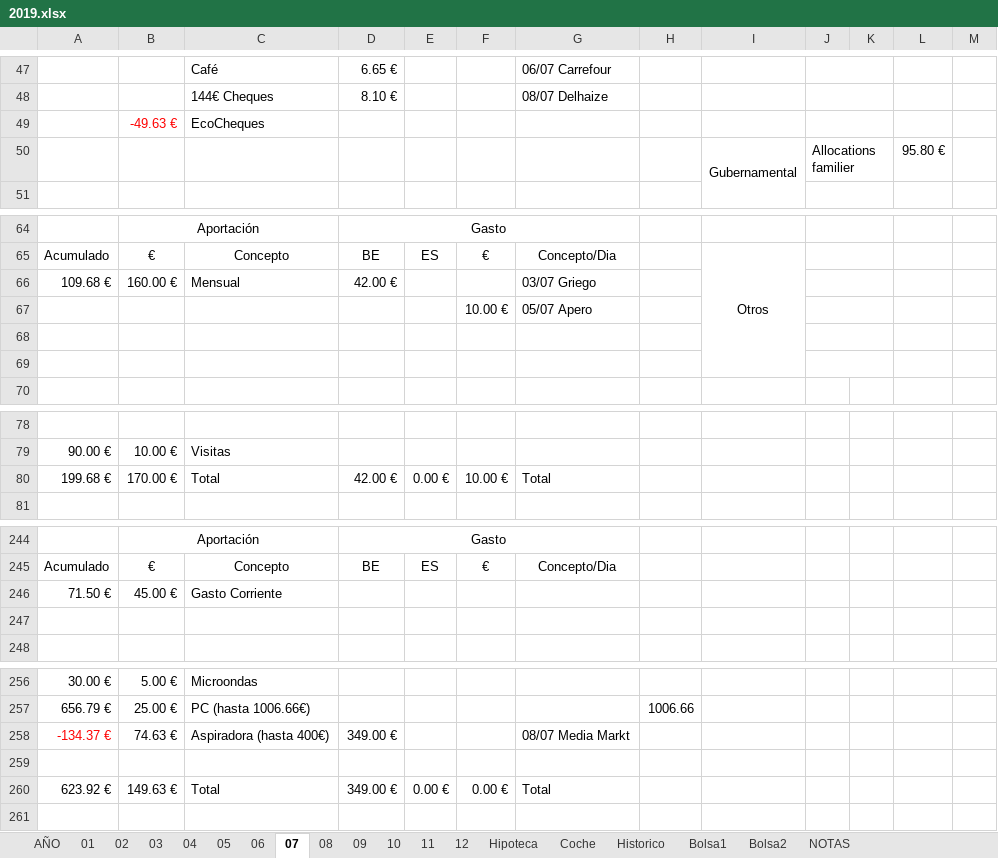
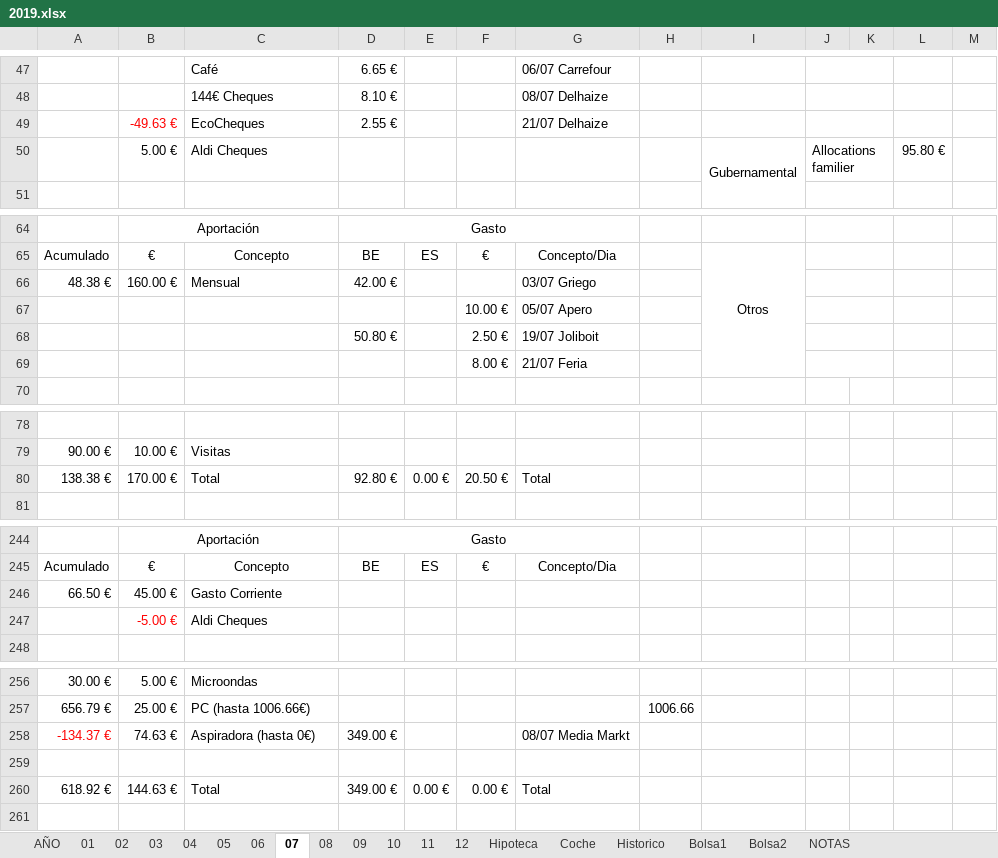
Before and after one commit to mrojassuarez/MRS_Manager, an Excel workbook: 2019/2019.xlsx, sheet 07, drawn as a sheet; only a part is shown, gaps mark what is left out; values as stored, in another font and other column widths than the file's, no borders; the diff covers the shown part only; the diff names each change by its address in the sheet, - before the commit and + after, or states it on an @@ line.

```diff
--- a/2019/2019.xlsx (sheet 07)
+++ b/2019/2019.xlsx (sheet 07)
-D49: (empty)
+D49: 2.55 €
-G49: (empty)
+G49: 21/07 Delhaize
-B50: (empty)
+B50: 5.00 €
-C50: (empty)
+C50: Aldi Cheques
-A66: 109.68 €
+A66: 48.38 €
-row 68: (empty)
+row 68:  |  |  | 50.80 € |  | 2.50 € | 19/07 Joliboit
-row 69: (empty)
+row 69:  |  |  |  |  | 8.00 € | 21/07 Feria
-A80: 199.68 €
+A80: 138.38 €
-D80: 42.00 €
+D80: 92.80 €
-F80: 10.00 €
+F80: 20.50 €
-A246: 71.50 €
+A246: 66.50 €
-row 247: (empty)
+row 247:  | -5.00 € | Aldi Cheques
-C258: Aspiradora (hasta 400€)
+C258: Aspiradora (hasta 0€)
-A260: 623.92 €
+A260: 618.92 €
-B260: 149.63 €
+B260: 144.63 €
```
Also changed, not shown: 2 added rows, 2 removed rows and 7 edited cells elsewhere in this sheet, sheet AÑO, sheet Bolsa1, sheet 08, Redmine_Manager.xlsx, 1 other file.
